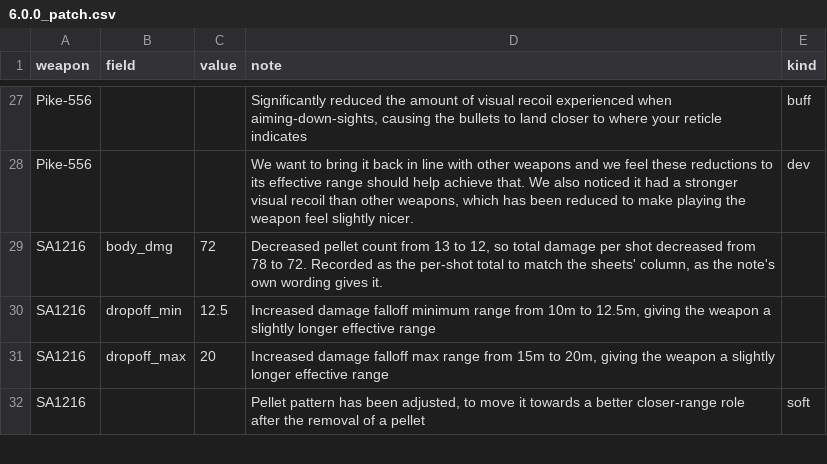
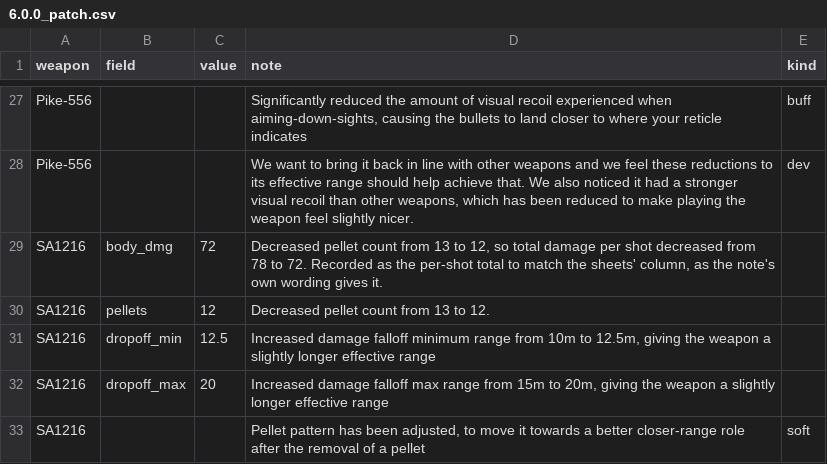
Before and after one commit to TrevorReedy/FinalsCombatSim, a CSV file: csv/patches/6.0.0_patch.csv, drawn as a sheet; only a part is shown, gaps mark what is left out.

```diff
--- a/csv/patches/6.0.0_patch.csv
+++ b/csv/patches/6.0.0_patch.csv
@@ -29,2 +29,3 @@ Pike-556,,,"We want to bring it back in line with other weapons and we feel thes
 SA1216,body_dmg,72,"Decreased pellet count from 13 to 12, so total damage per shot decreased from 78 to 72. Recorded as the per-shot total to match the sheets' column, as the note's own wording gives it.",
+SA1216,pellets,12,"Decreased pellet count from 13 to 12.",
 SA1216,dropoff_min,12.5,"Increased damage falloff minimum range from 10m to 12.5m, giving the weapon a slightly longer effective range",
```
Also changed, not shown: csv/patches/4.9.0_patch.csv, csv/patches/6.6.0_patch.csv, 27 other files.
